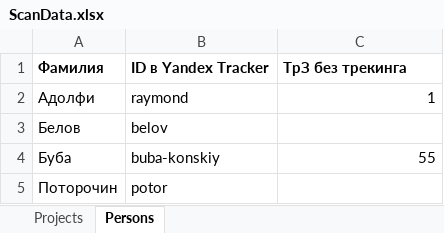
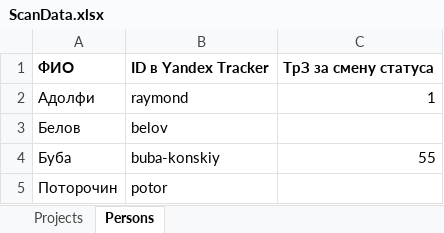
Before and after one commit to valeriy-chepelev/costsheet, an Excel workbook: Source/ScanData.xlsx, sheet Persons, drawn as a sheet; values as stored, in another font and other column widths than the file's, no borders; removed rows and columns are numbered as before the commit, all else as after; the diff names each change by its address in the sheet, - before the commit and + after, or states it on an @@ line.

```diff
--- a/Source/ScanData.xlsx (sheet Persons)
+++ b/Source/ScanData.xlsx (sheet Persons)
-row 1: Фамилия | ID в Yandex Tracker | ТрЗ без трекинга
+row 1: ФИО | ID в Yandex Tracker | ТрЗ за смену статуса
```
Also changed, not shown: sheet Projects, 2 other files.
